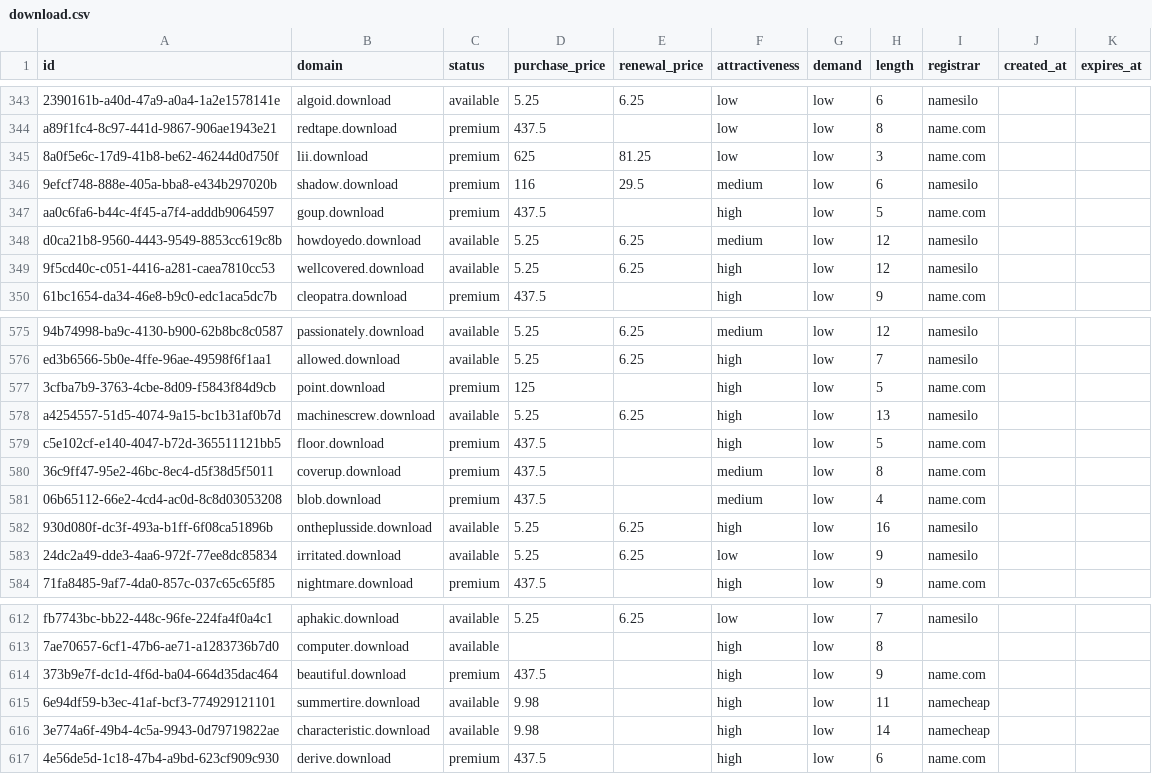
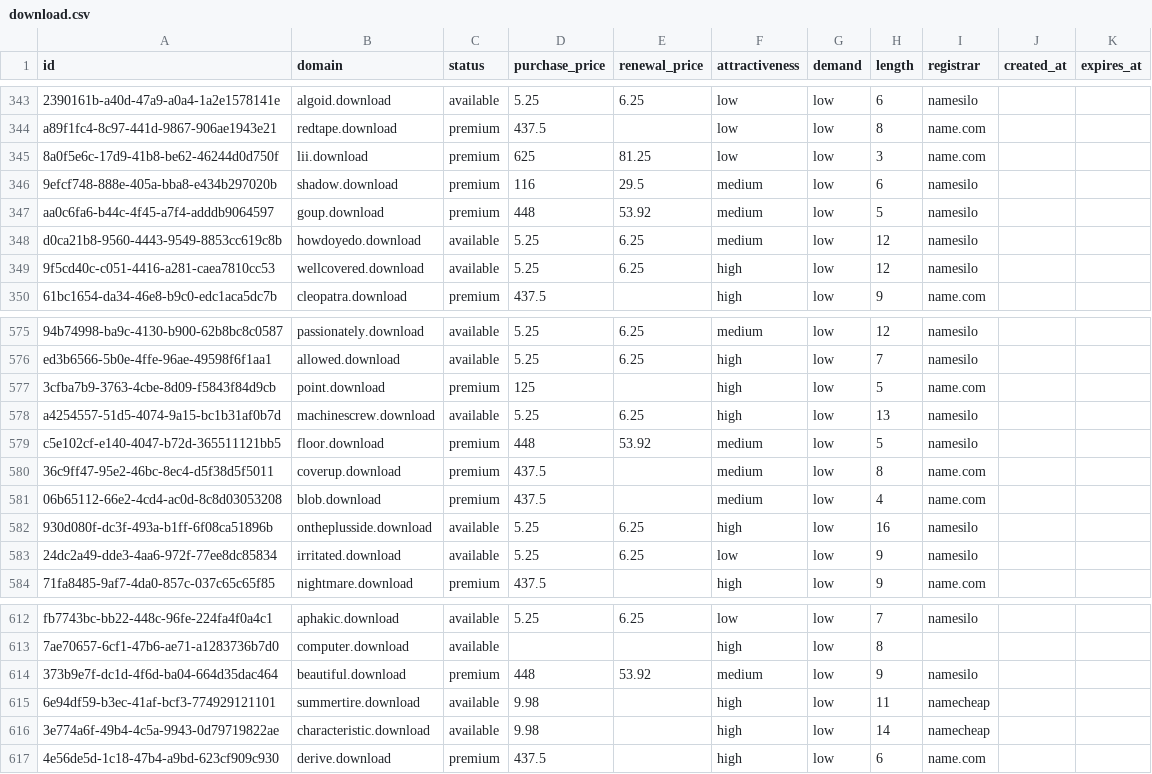
Before and after one commit to UniqueDomains/download-oneword-domains, a CSV file: download.csv, drawn as a sheet; only a part is shown, gaps mark what is left out.

Commit message:
Domains update

```diff
--- a/download.csv
+++ b/download.csv
@@ -346,3 +346,3 @@ a89f1fc4-8c97-441d-9867-906ae1943e21,redtape.download,premium,437.5,,low,low,8,n
 9efcf748-888e-405a-bba8-e434b297020b,shadow.download,premium,116,29.5,medium,low,6,namesilo,,
-aa0c6fa6-b44c-4f45-a7f4-adddb9064597,goup.download,premium,437.5,,high,low,5,name.com,,
+aa0c6fa6-b44c-4f45-a7f4-adddb9064597,goup.download,premium,448,53.92,medium,low,5,namesilo,,
 d0ca21b8-9560-4443-9549-8853cc619c8b,howdoyedo.download,available,5.25,6.25,medium,low,12,namesilo,,
@@ -578,3 +578,3 @@ ed3b6566-5b0e-4ffe-96ae-49598f6f1aa1,allowed.download,available,5.25,6.25,high,l
 a4254557-51d5-4074-9a15-bc1b31af0b7d,machinescrew.download,available,5.25,6.25,high,low,13,namesilo,,
-c5e102cf-e140-4047-b72d-365511121bb5,floor.download,premium,437.5,,high,low,5,name.com,,
+c5e102cf-e140-4047-b72d-365511121bb5,floor.download,premium,448,53.92,medium,low,5,namesilo,,
 36c9ff47-95e2-46bc-8ec4-d5f38d5f5011,coverup.download,premium,437.5,,medium,low,8,name.com,,
@@ -613,3 +613,3 @@ fb7743bc-bb22-448c-96fe-224fa4f0a4c1,aphakic.download,available,5.25,6.25,low,lo
 7ae70657-6cf1-47b6-ae71-a1283736b7d0,computer.download,available,,,high,low,8,,,
-373b9e7f-dc1d-4f6d-ba04-664d35dac464,beautiful.download,premium,437.5,,high,low,9,name.com,,
+373b9e7f-dc1d-4f6d-ba04-664d35dac464,beautiful.download,premium,448,53.92,medium,low,9,namesilo,,
 6e94df59-b3ec-41af-bcf3-774929121101,summertire.download,available,9.98,,high,low,11,namecheap,,
```
Also changed, not shown: 4 other files.
